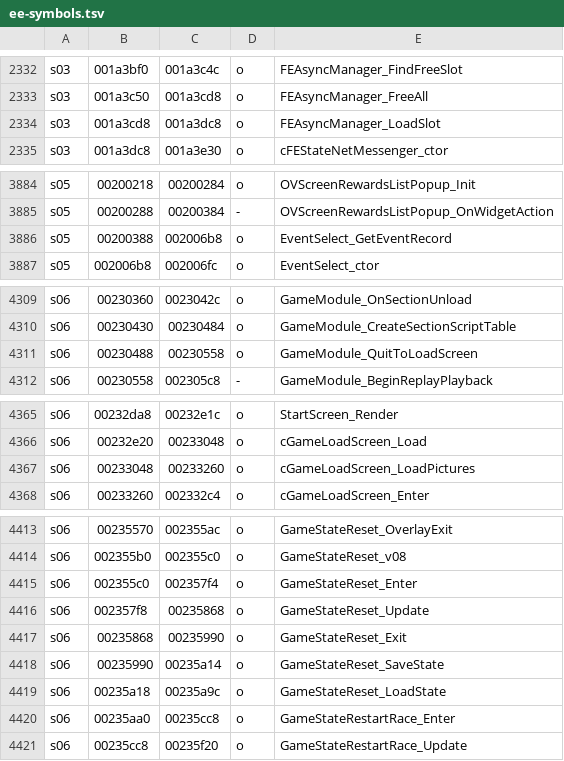
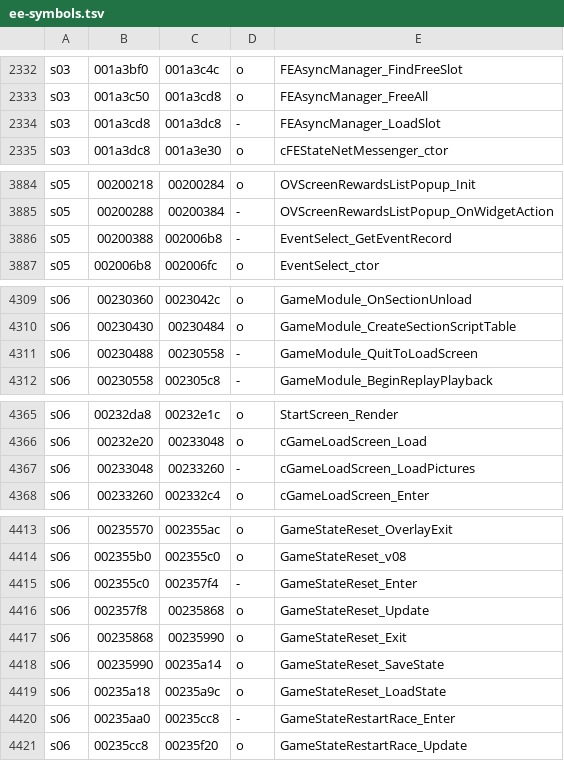
Before and after one commit to andersfischernielsen/ssx3-decomp, a TSV file: generated/ee-symbols.tsv, drawn as a sheet; only a part is shown, gaps mark what is left out; the diff covers the shown part only.

```diff
--- a/generated/ee-symbols.tsv
+++ b/generated/ee-symbols.tsv
@@ -2333,3 +2333,3 @@ s03	001a3bf0	001a3c4c	o	FEAsyncManager_FindFreeSlot
 s03	001a3c50	001a3cd8	o	FEAsyncManager_FreeAll
-s03	001a3cd8	001a3dc8	o	FEAsyncManager_LoadSlot
+s03	001a3cd8	001a3dc8	-	FEAsyncManager_LoadSlot
 s03	001a3dc8	001a3e30	o	cFEStateNetMessenger_ctor
@@ -3885,3 +3885,3 @@ s05	00200218	00200284	o	OVScreenRewardsListPopup_Init
 s05	00200288	00200384	-	OVScreenRewardsListPopup_OnWidgetAction
-s05	00200388	002006b8	o	EventSelect_GetEventRecord
+s05	00200388	002006b8	-	EventSelect_GetEventRecord
 s05	002006b8	002006fc	o	EventSelect_ctor
@@ -4310,3 +4310,3 @@ s06	00230360	0023042c	o	GameModule_OnSectionUnload
 s06	00230430	00230484	o	GameModule_CreateSectionScriptTable
-s06	00230488	00230558	o	GameModule_QuitToLoadScreen
+s06	00230488	00230558	-	GameModule_QuitToLoadScreen
 s06	00230558	002305c8	-	GameModule_BeginReplayPlayback
@@ -4366,3 +4366,3 @@ s06	00232da8	00232e1c	o	StartScreen_Render
 s06	00232e20	00233048	o	cGameLoadScreen_Load
-s06	00233048	00233260	o	cGameLoadScreen_LoadPictures
+s06	00233048	00233260	-	cGameLoadScreen_LoadPictures
 s06	00233260	002332c4	o	cGameLoadScreen_Enter
@@ -4414,3 +4414,3 @@ s06	00235570	002355ac	o	GameStateReset_OverlayExit
 s06	002355b0	002355c0	o	GameStateReset_v08
-s06	002355c0	002357f4	o	GameStateReset_Enter
+s06	002355c0	002357f4	-	GameStateReset_Enter
 s06	002357f8	00235868	o	GameStateReset_Update
@@ -4419,3 +4419,3 @@ s06	00235990	00235a14	o	GameStateReset_SaveState
 s06	00235a18	00235a9c	o	GameStateReset_LoadState
-s06	00235aa0	00235cc8	o	GameStateRestartRace_Enter
+s06	00235aa0	00235cc8	-	GameStateRestartRace_Enter
 s06	00235cc8	00235f20	o	GameStateRestartRace_Update
```
Also changed, not shown: 4 edited cells elsewhere in this file, 9 other files.
